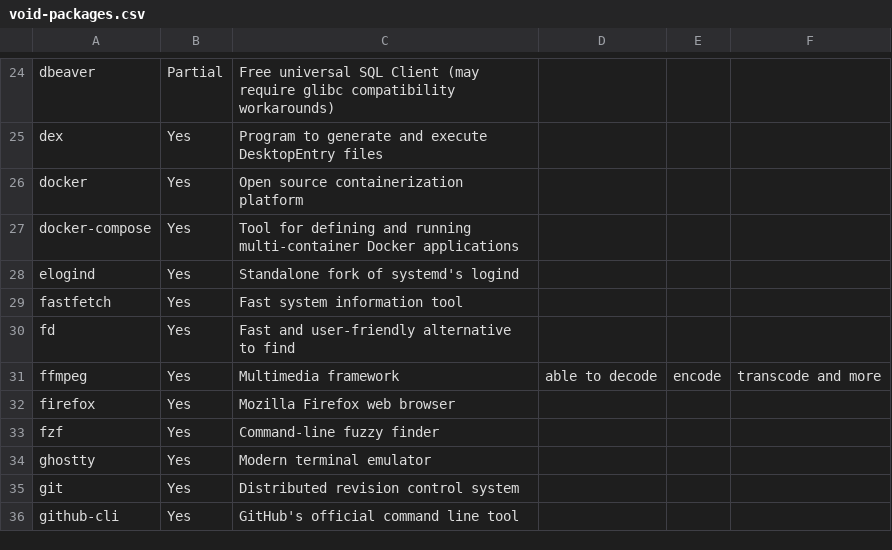
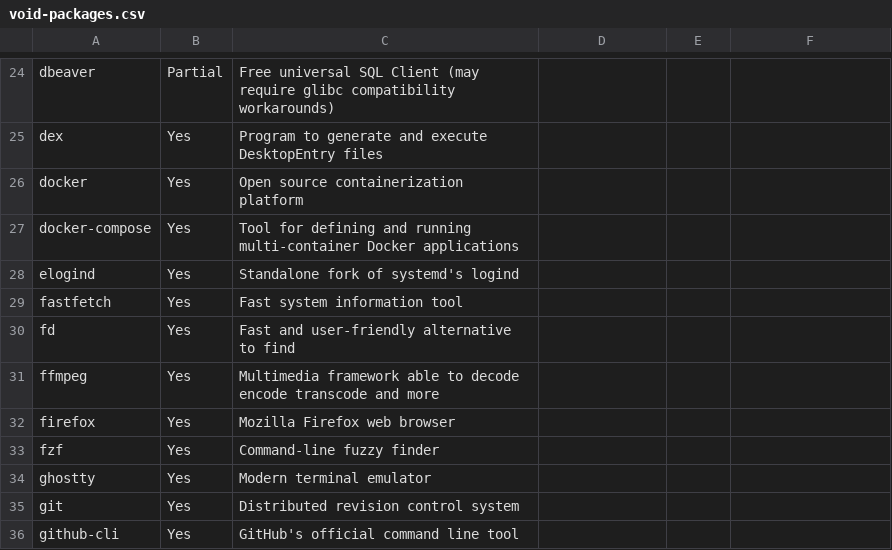
Before and after one commit to emptyseth/dotfiles, a CSV file: .local/share/void-packages.csv, drawn as a sheet; only a part is shown, gaps mark what is left out.

```diff
--- a/.local/share/void-packages.csv
+++ b/.local/share/void-packages.csv
@@ -30,3 +30,3 @@ fastfetch,Yes,Fast system information tool
 fd,Yes,Fast and user-friendly alternative to find
-ffmpeg,Yes,Multimedia framework, able to decode, encode, transcode and more
+ffmpeg,Yes,Multimedia framework able to decode encode transcode and more
 firefox,Yes,Mozilla Firefox web browser
```
